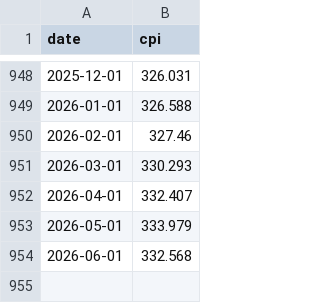
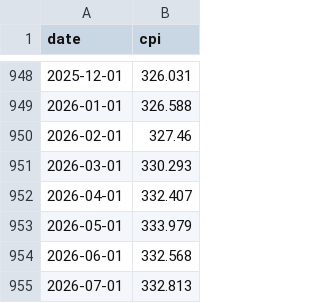
Before and after one commit to ppc1004/ai-inflation-forecast, a CSV file: data/cpi_data.csv, drawn as a sheet; only a part is shown, gaps mark what is left out.

```diff
--- a/data/cpi_data.csv
+++ b/data/cpi_data.csv
@@ -954 +954,2 @@ date,cpi
 2026-06-01,332.568
+2026-07-01,332.813
```
